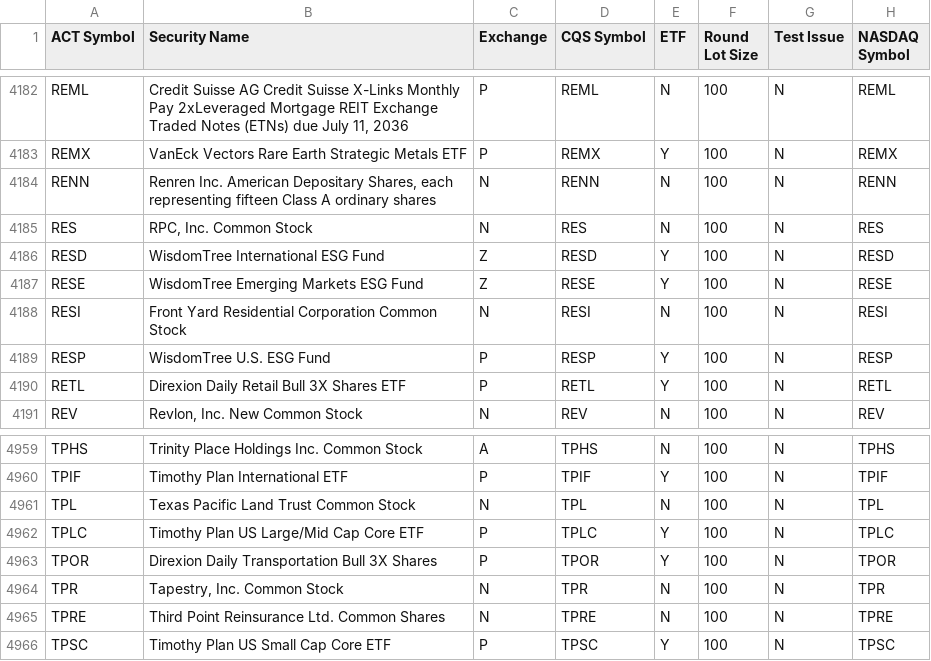
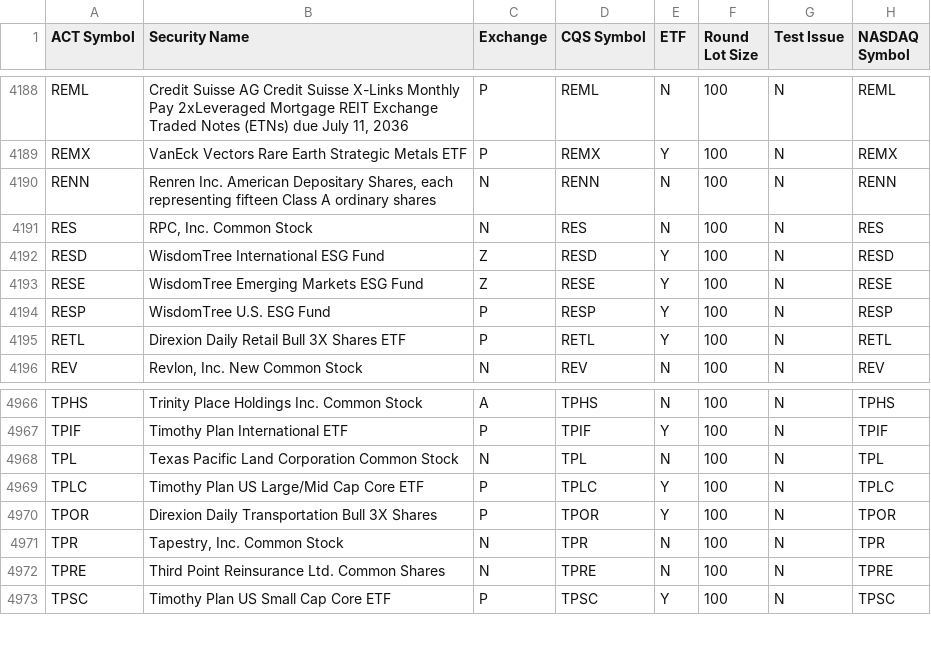
Before and after one commit to goodwinmcd/StockTicker, a CSV file: LoadStockTickers/others.csv, drawn as a sheet; only a part is shown, gaps mark what is left out; the diff covers the shown part only.

```diff
--- a/LoadStockTickers/others.csv
+++ b/LoadStockTickers/others.csv
@@ -4187,3 +4193,2 @@ RESD|WisdomTree International ESG Fund|Z|RESD|Y|100|N|RESD
 RESE|WisdomTree Emerging Markets ESG Fund|Z|RESE|Y|100|N|RESE
-RESI|Front Yard Residential Corporation Common Stock|N|RESI|N|100|N|RESI
 RESP|WisdomTree U.S. ESG Fund|P|RESP|Y|100|N|RESP
@@ -4960,3 +4967,3 @@ TPHS|Trinity Place Holdings Inc. Common Stock|A|TPHS|N|100|N|TPHS
 TPIF|Timothy Plan International ETF|P|TPIF|Y|100|N|TPIF
-TPL|Texas Pacific Land Trust Common Stock|N|TPL|N|100|N|TPL
+TPL|Texas Pacific Land Corporation Common Stock|N|TPL|N|100|N|TPL
 TPLC|Timothy Plan US Large/Mid Cap Core ETF|P|TPLC|Y|100|N|TPLC
```
Also changed, not shown: 11 added rows and 3 removed rows elsewhere in this file, LoadStockTickers/nasdaq.csv, 16 other files.
